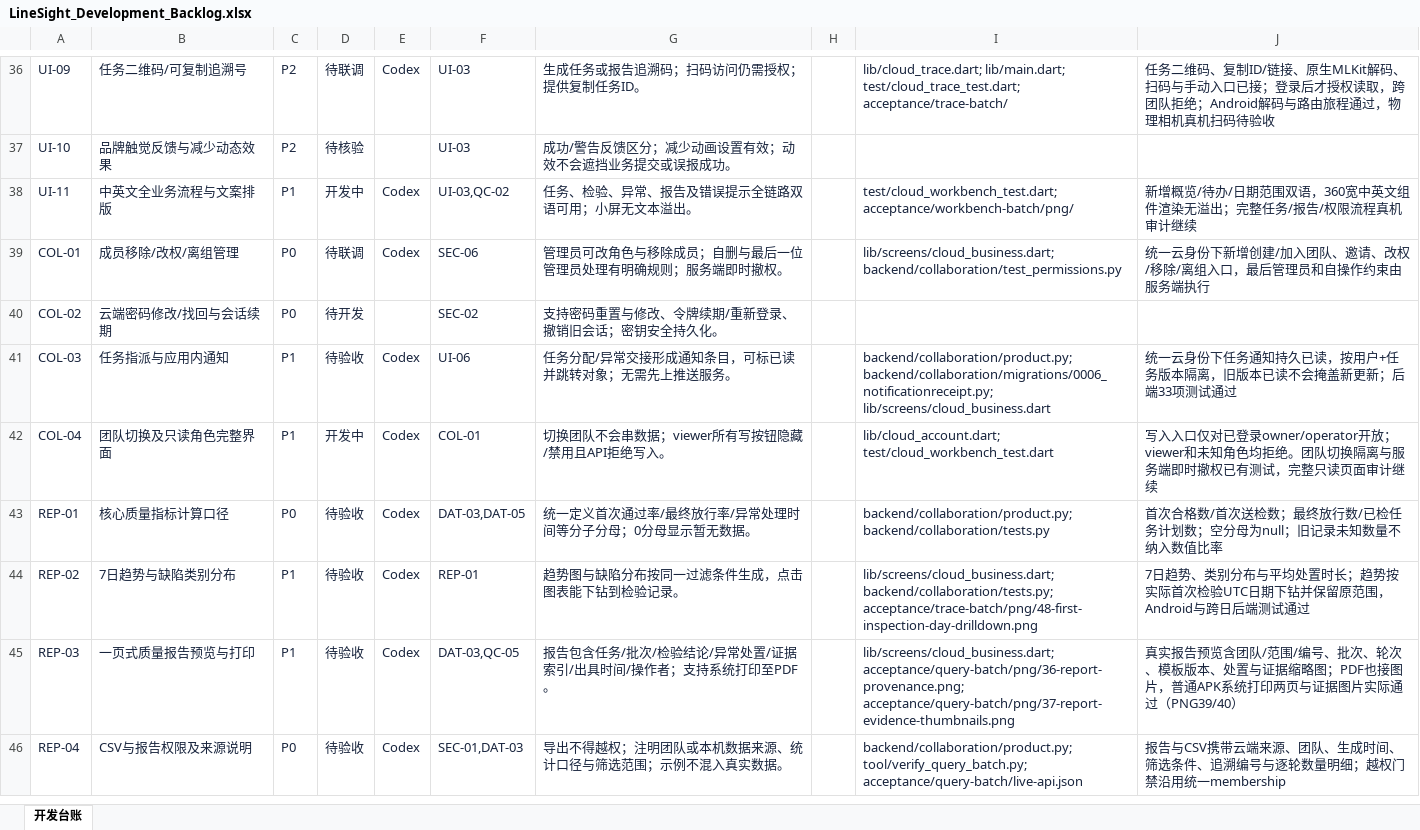
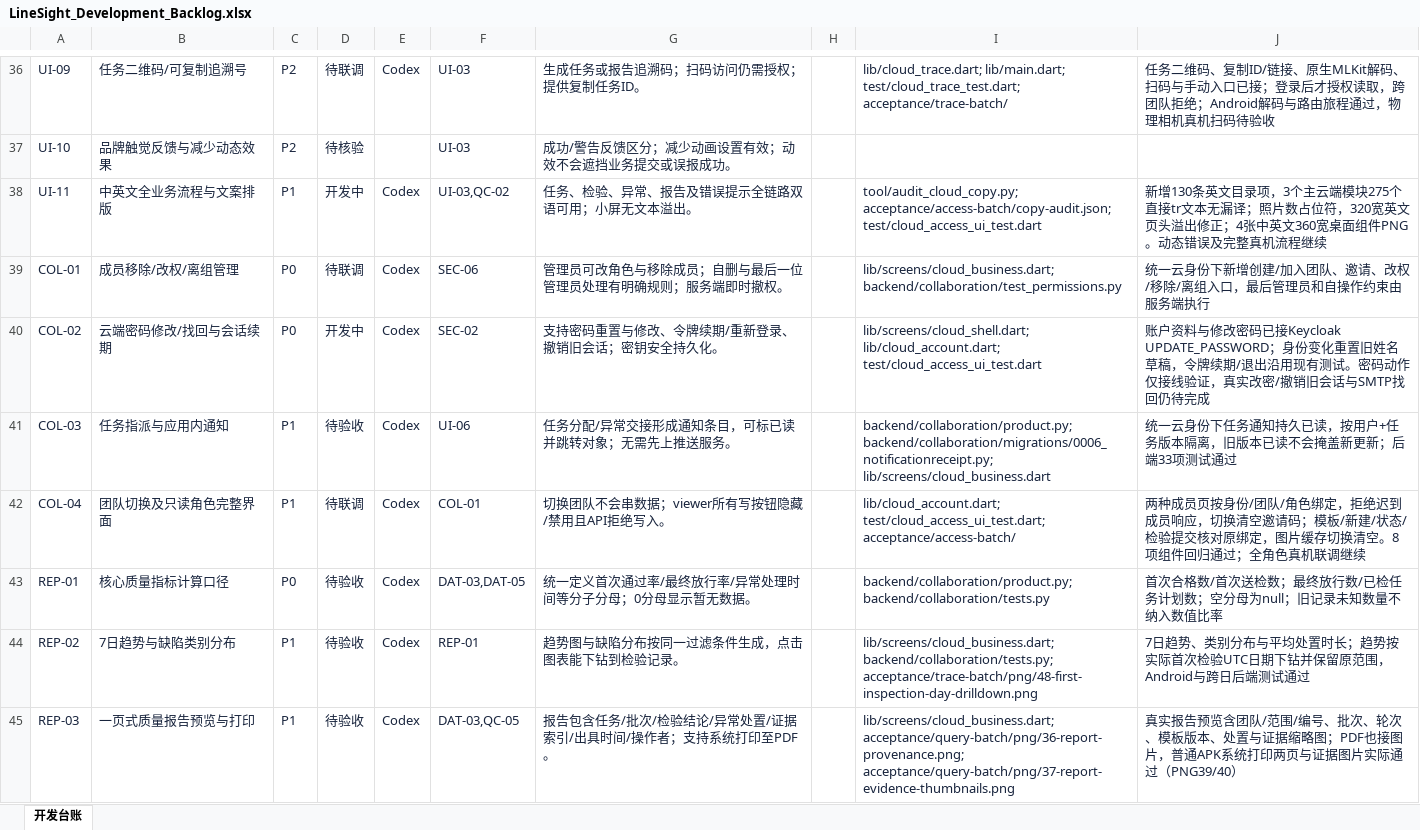
Before and after one commit to CeylanYang/LineSight, an Excel workbook: docs/product/linesight/LineSight_Development_Backlog.xlsx, sheet 开发台账, drawn as a sheet; only a part is shown, gaps mark what is left out; the shorter side is filled out with more unchanged rows; values as stored, in another font and other column widths than the file's, no borders; conditional formats and table styles not drawn; the diff names each change by its address in the sheet, - before the commit and + after, or states it on an @@ line.

Commit message:
Bind cloud secondary pages to active identity team and role and complete primary UI translations

```diff
--- a/docs/product/linesight/LineSight_Development_Backlog.xlsx (sheet 开发台账)
+++ b/docs/product/linesight/LineSight_Development_Backlog.xlsx (sheet 开发台账)
-I38: test/cloud_workbench_test.dart; acceptance/workbench-batch/png/
+I38: tool/audit_cloud_copy.py; acceptance/access-batch/copy-audit.json; test/cloud_access_ui_test.dart
-J38: 新增概览/待办/日期范围双语，360宽中英文组件渲染无溢出；完整任务/报告/权限流程真机审计继续
+J38: 新增130条英文目录项，3个主云端模块275个直接tr文本无漏译；照片数占位符，320宽英文页头溢出修正；4张中英文360宽桌面组件PNG。动态错误及完整真机流程继续
-D40: 待开发
+D40: 开发中
-E40: (empty)
+E40: Codex
-I40: (empty)
+I40: lib/screens/cloud_shell.dart; lib/cloud_account.dart; test/cloud_access_ui_test.dart
-J40: (empty)
+J40: 账户资料与修改密码已接Keycloak UPDATE_PASSWORD；身份变化重置旧姓名草稿，令牌续期/退出沿用现有测试。密码动作仅接线验证，真实改密/撤销旧会话与SMTP找回仍待完成
-D42: 开发中
+D42: 待联调
-I42: lib/cloud_account.dart; test/cloud_workbench_test.dart
+I42: lib/cloud_account.dart; test/cloud_access_ui_test.dart; acceptance/access-batch/
-J42: 写入入口仅对已登录owner/operator开放；viewer和未知角色均拒绝。团队切换隔离与服务端即时撤权已有测试，完整只读页面审计继续
+J42: 两种成员页按身份/团队/角色绑定，拒绝迟到成员响应，切换清空邀请码；模板/新建/状态/检验提交核对原绑定，图片缓存切换清空。8项组件回归通过；全角色真机联调继续
```
Also changed, not shown: 24 other files.
